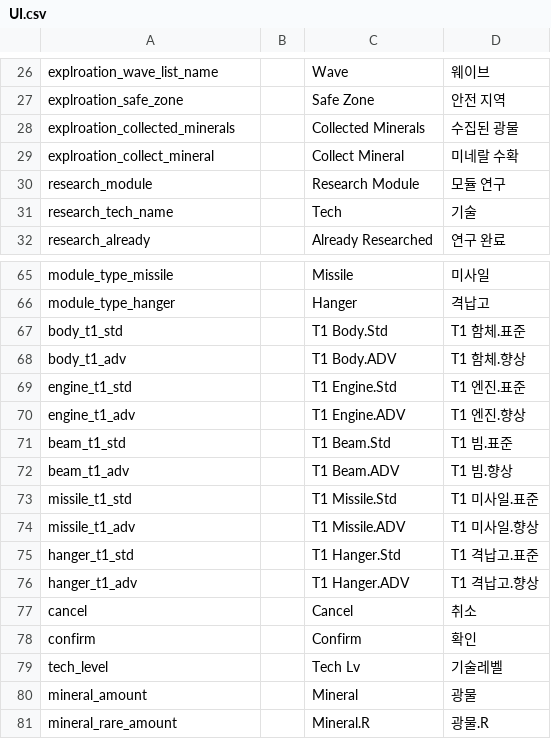
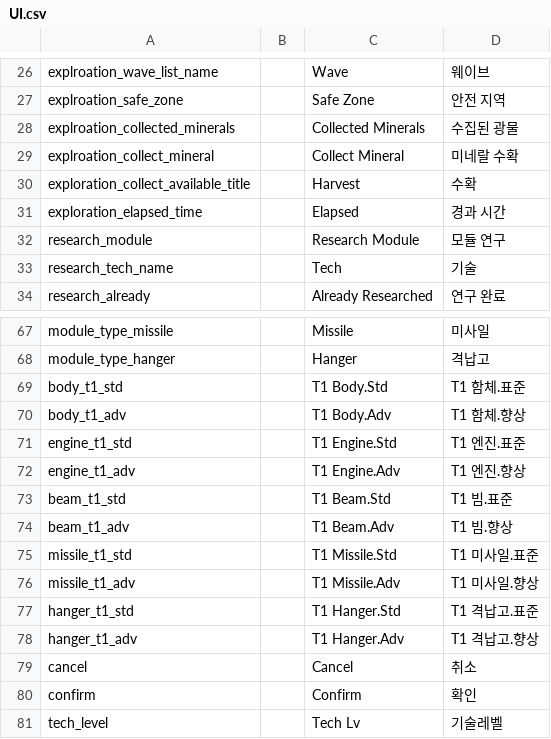
Before and after one commit to gsyan/thefirst_client_unity, a CSV file: Assets/Resources/Localization/csv/UI.csv, drawn as a sheet; only a part is shown, gaps mark what is left out; the shorter side is filled out with more unchanged rows.

```diff
--- a/Assets/Resources/Localization/csv/UI.csv
+++ b/Assets/Resources/Localization/csv/UI.csv
@@ -29,2 +29,4 @@ explroation_collected_minerals,,Collected Minerals,수집된 광물
 explroation_collect_mineral,,Collect Mineral,미네랄 수확
+exploration_collect_available_title,,Harvest,수확
+exploration_elapsed_time,,Elapsed,경과 시간
 research_module,,Research Module,모듈 연구
@@ -67,11 +69,11 @@ module_type_hanger,,Hanger,격납고
 body_t1_std,,T1 Body.Std,T1 함체.표준
-body_t1_adv,,T1 Body.ADV,T1 함체.향상
+body_t1_adv,,T1 Body.Adv,T1 함체.향상
 engine_t1_std,,T1 Engine.Std,T1 엔진.표준
-engine_t1_adv,,T1 Engine.ADV,T1 엔진.향상
+engine_t1_adv,,T1 Engine.Adv,T1 엔진.향상
 beam_t1_std,,T1 Beam.Std,T1 빔.표준
-beam_t1_adv,,T1 Beam.ADV,T1 빔.향상
+beam_t1_adv,,T1 Beam.Adv,T1 빔.향상
 missile_t1_std,,T1 Missile.Std,T1 미사일.표준
-missile_t1_adv,,T1 Missile.ADV,T1 미사일.향상
+missile_t1_adv,,T1 Missile.Adv,T1 미사일.향상
 hanger_t1_std,,T1 Hanger.Std,T1 격납고.표준
-hanger_t1_adv,,T1 Hanger.ADV,T1 격납고.향상
+hanger_t1_adv,,T1 Hanger.Adv,T1 격납고.향상
 cancel,,Cancel,취소
```
Also changed, not shown: 5 other files.
